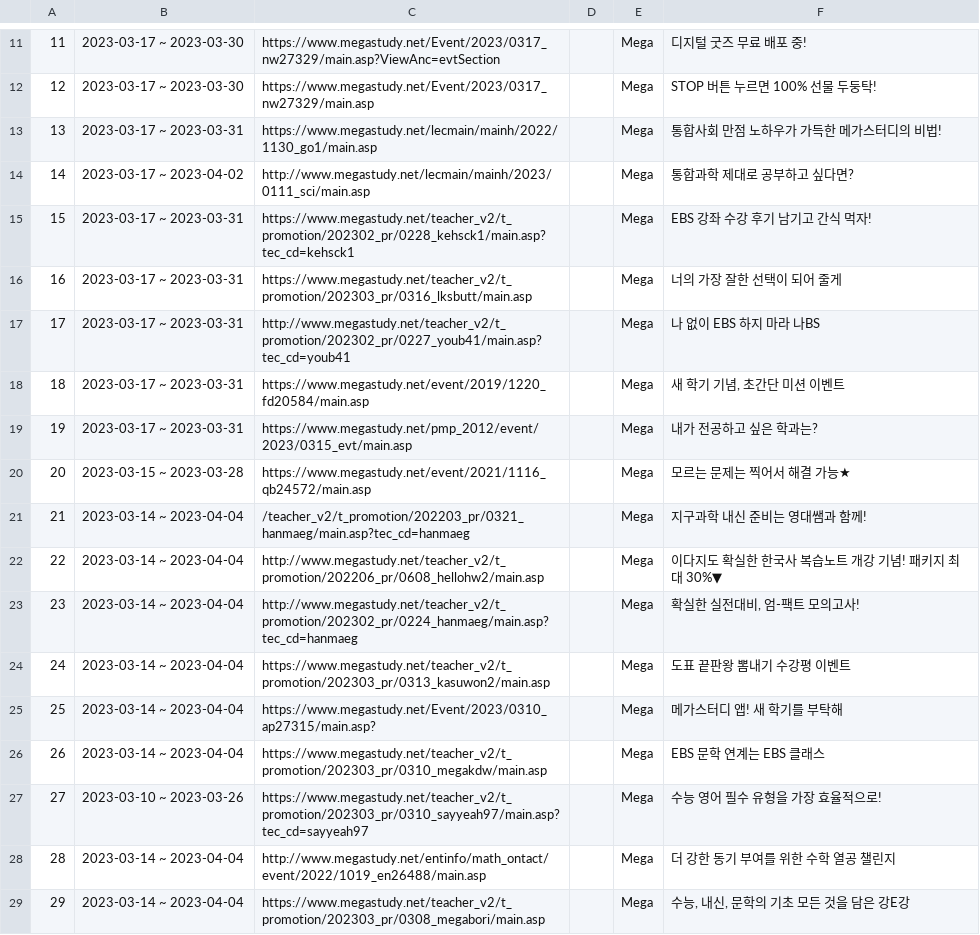
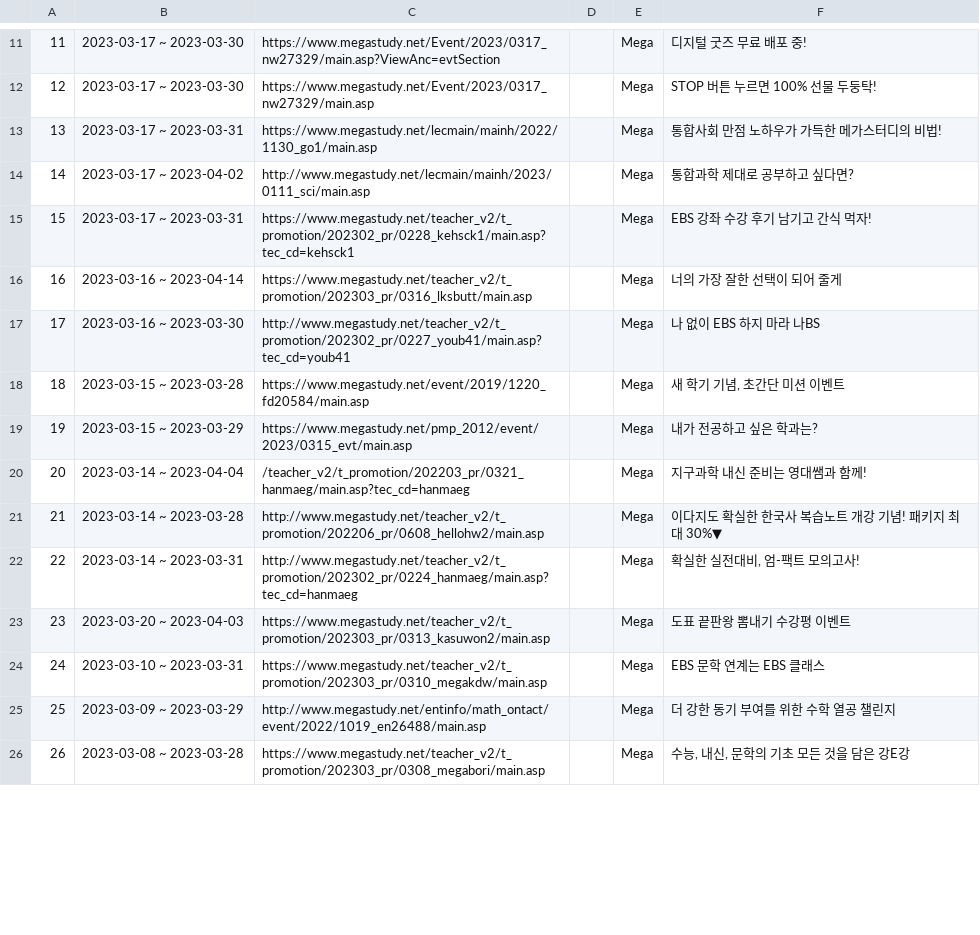
Before and after one commit to codestates-seb/seb42_main_027, a TSV file: server/src/main/resources/event.tsv, drawn as a sheet; only a part is shown, gaps mark what is left out; removed rows and columns are numbered as before the commit, all else as after; the diff covers the shown part only; the diff names each change by its address in the sheet, - before the commit and + after, or states it on an @@ line.

```diff
--- a/server/src/main/resources/event.tsv
+++ b/server/src/main/resources/event.tsv
@@ column A renumbered between rows 2 and 82 @@
-B16: 2023-03-17 ~ 2023-03-31
+B16: 2023-03-16 ~ 2023-04-14
-B17: 2023-03-17 ~ 2023-03-31
+B17: 2023-03-16 ~ 2023-03-30
-B18: 2023-03-17 ~ 2023-03-31
+B18: 2023-03-15 ~ 2023-03-28
-B19: 2023-03-17 ~ 2023-03-31
+B19: 2023-03-15 ~ 2023-03-29
-row 20: 20 | 2023-03-15 ~ 2023-03-28 | https://www.megastudy.net/event/2021/1116_qb24572/main.asp |  | Mega | 모르는 문제는 찍어서 해결 가능★
-B21: 2023-03-14 ~ 2023-04-04
+B21: 2023-03-14 ~ 2023-03-28
-B22: 2023-03-14 ~ 2023-04-04
+B22: 2023-03-14 ~ 2023-03-31
-B23: 2023-03-14 ~ 2023-04-04
+B23: 2023-03-20 ~ 2023-04-03
-row 25: 25 | 2023-03-14 ~ 2023-04-04 | https://www.megastudy.net/Event/2023/0310_ap27315/main.asp? |  | Mega | 메가스터디 앱! 새 학기를 부탁해
-B24: 2023-03-14 ~ 2023-04-04
+B24: 2023-03-10 ~ 2023-03-31
-row 27: 27 | 2023-03-10 ~ 2023-03-26 | https://www.megastudy.net/teacher_v2/t_promotion/202303_pr/0310_sayyeah97/main.asp?tec_cd=sayyeah97 |  | Mega | 수능 영어 필수 유형을 가장 효율적으로!
-B25: 2023-03-14 ~ 2023-04-04
+B25: 2023-03-09 ~ 2023-03-29
-B26: 2023-03-14 ~ 2023-04-04
+B26: 2023-03-08 ~ 2023-03-28
```
Also changed, not shown: 3 added rows, 6 removed rows, 16 moved rows and 15 edited cells elsewhere in this file, 2 other files.
